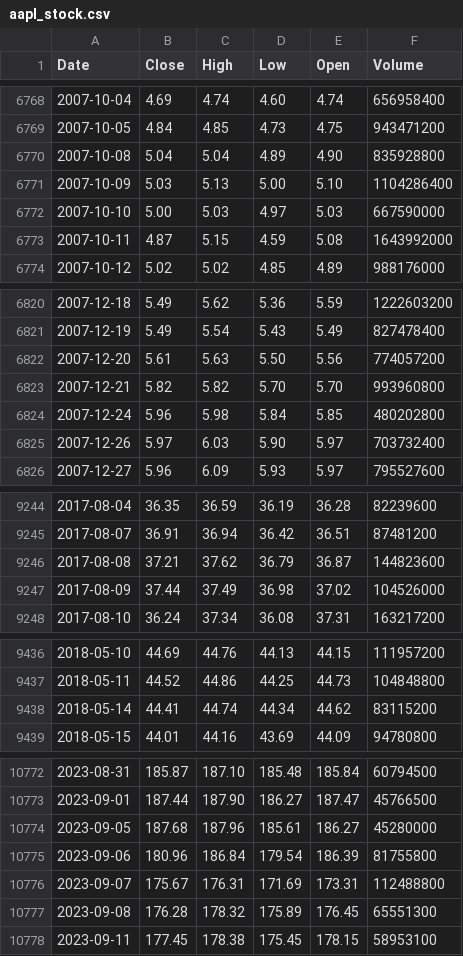
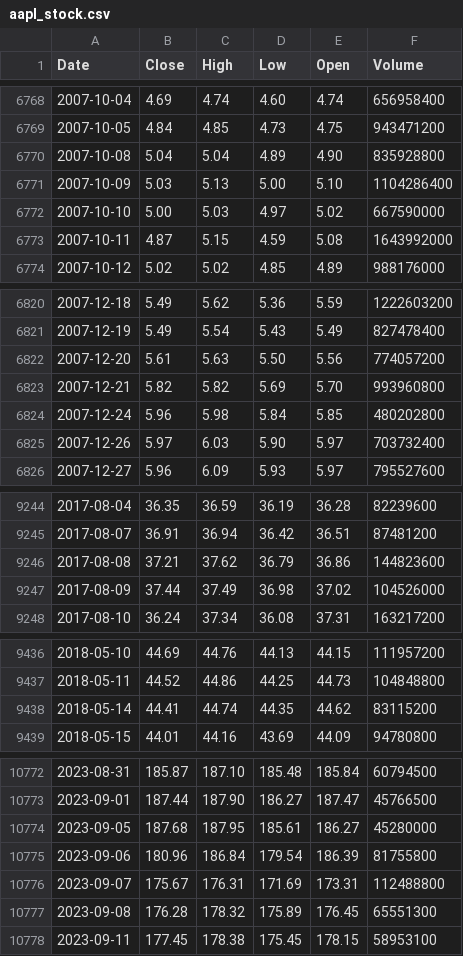
Before and after one commit to deraficionado-gif/stocks, a CSV file: data/aapl_stock.csv, drawn as a sheet; only a part is shown, gaps mark what is left out; the diff covers the shown part only.

```diff
--- a/data/aapl_stock.csv
+++ b/data/aapl_stock.csv
@@ -6771,3 +6771,3 @@ Date,Close,High,Low,Open,Volume
 2007-10-09,5.03,5.13,5.00,5.10,1104286400
-2007-10-10,5.00,5.03,4.97,5.03,667590000
+2007-10-10,5.00,5.03,4.97,5.02,667590000
 2007-10-11,4.87,5.15,4.59,5.08,1643992000
@@ -6822,3 +6822,3 @@ Date,Close,High,Low,Open,Volume
 2007-12-20,5.61,5.63,5.50,5.56,774057200
-2007-12-21,5.82,5.82,5.70,5.70,993960800
+2007-12-21,5.82,5.82,5.69,5.70,993960800
 2007-12-24,5.96,5.98,5.84,5.85,480202800
@@ -9245,3 +9245,3 @@ Date,Close,High,Low,Open,Volume
 2017-08-07,36.91,36.94,36.42,36.51,87481200
-2017-08-08,37.21,37.62,36.79,36.87,144823600
+2017-08-08,37.21,37.62,36.79,36.86,144823600
 2017-08-09,37.44,37.49,36.98,37.02,104526000
@@ -9437,3 +9437,3 @@ Date,Close,High,Low,Open,Volume
 2018-05-11,44.52,44.86,44.25,44.73,104848800
-2018-05-14,44.41,44.74,44.34,44.62,83115200
+2018-05-14,44.41,44.74,44.35,44.62,83115200
 2018-05-15,44.01,44.16,43.69,44.09,94780800
@@ -10773,3 +10773,3 @@ Date,Close,High,Low,Open,Volume
 2023-09-01,187.44,187.90,186.27,187.47,45766500
-2023-09-05,187.68,187.96,185.61,186.27,45280000
+2023-09-05,187.68,187.95,185.61,186.27,45280000
 2023-09-06,180.96,186.84,179.54,186.39,81755800
```
Also changed, not shown: 1 edited cell elsewhere in this file, data/msft_stock.csv.
